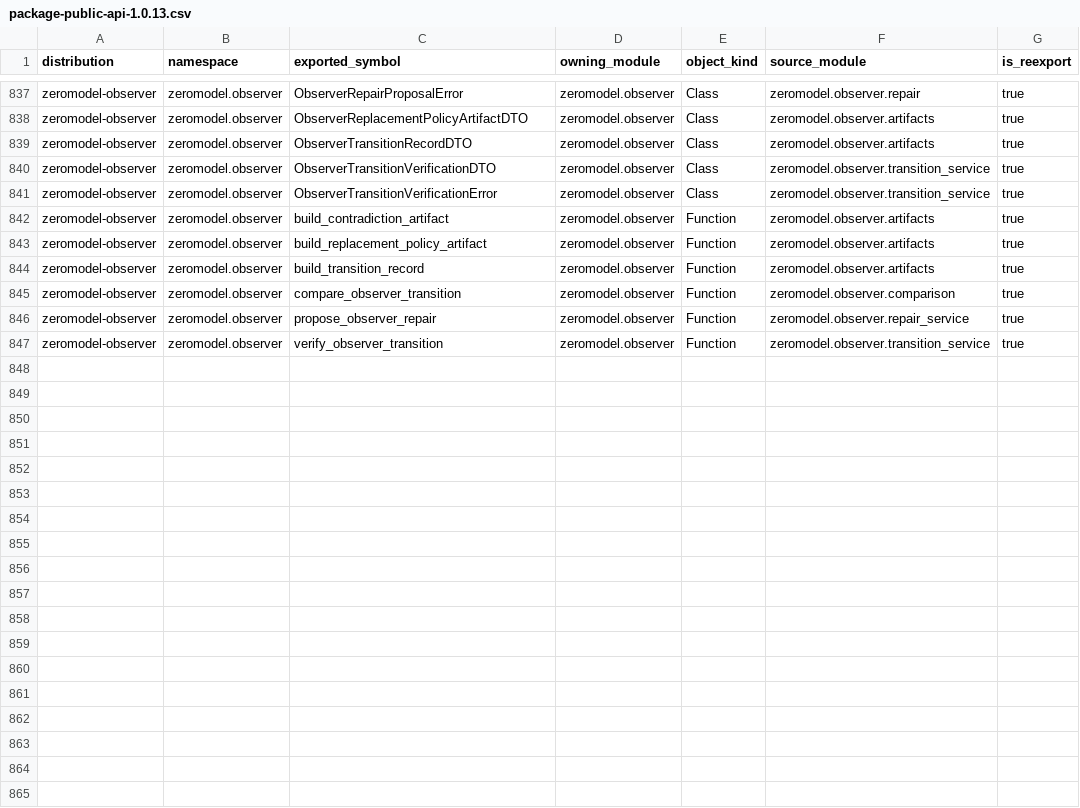
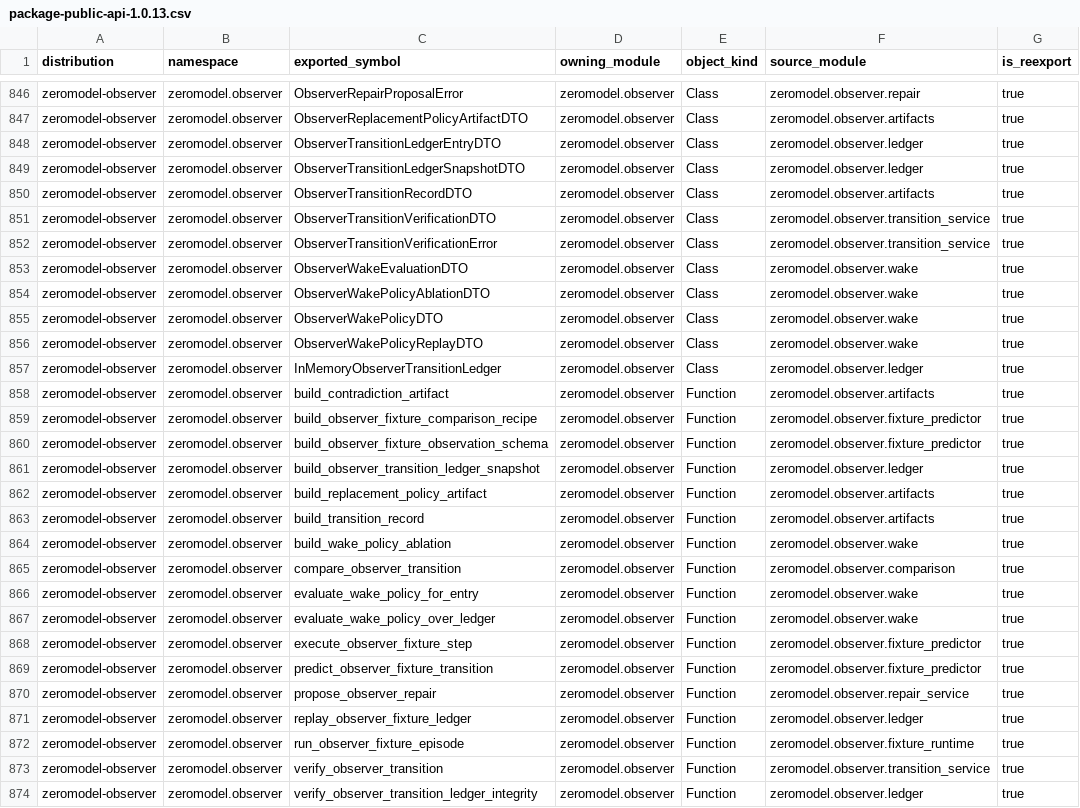
Before and after one commit to ernanhughes/zeromodel, a CSV file: docs/architecture/package-public-api-1.0.13.csv, drawn as a sheet; only a part is shown, gaps mark what is left out; the diff covers the shown part only; the diff names each change by its address in the sheet, - before the commit and + after, or states it on an @@ line.

Commit message:
feat(observer): add fixture prediction and wake replay (#143)
* feat(observer): add deterministic transition ledger

* fix(observer): replay fixture ledger semantically

```diff
--- a/docs/architecture/package-public-api-1.0.13.csv
+++ b/docs/architecture/package-public-api-1.0.13.csv
+row 848: zeromodel-observer | zeromodel.observer | ObserverTransitionLedgerEntryDTO | zeromodel.observer | Class | zeromodel.observer.ledger | true
+row 849: zeromodel-observer | zeromodel.observer | ObserverTransitionLedgerSnapshotDTO | zeromodel.observer | Class | zeromodel.observer.ledger | true
+row 853: zeromodel-observer | zeromodel.observer | ObserverWakeEvaluationDTO | zeromodel.observer | Class | zeromodel.observer.wake | true
+row 854: zeromodel-observer | zeromodel.observer | ObserverWakePolicyAblationDTO | zeromodel.observer | Class | zeromodel.observer.wake | true
+row 855: zeromodel-observer | zeromodel.observer | ObserverWakePolicyDTO | zeromodel.observer | Class | zeromodel.observer.wake | true
+row 856: zeromodel-observer | zeromodel.observer | ObserverWakePolicyReplayDTO | zeromodel.observer | Class | zeromodel.observer.wake | true
+row 857: zeromodel-observer | zeromodel.observer | InMemoryObserverTransitionLedger | zeromodel.observer | Class | zeromodel.observer.ledger | true
+row 859: zeromodel-observer | zeromodel.observer | build_observer_fixture_comparison_recipe | zeromodel.observer | Function | zeromodel.observer.fixture_predictor | true
+row 860: zeromodel-observer | zeromodel.observer | build_observer_fixture_observation_schema | zeromodel.observer | Function | zeromodel.observer.fixture_predictor | true
+row 861: zeromodel-observer | zeromodel.observer | build_observer_transition_ledger_snapshot | zeromodel.observer | Function | zeromodel.observer.ledger | true
+row 864: zeromodel-observer | zeromodel.observer | build_wake_policy_ablation | zeromodel.observer | Function | zeromodel.observer.wake | true
+row 866: zeromodel-observer | zeromodel.observer | evaluate_wake_policy_for_entry | zeromodel.observer | Function | zeromodel.observer.wake | true
+row 867: zeromodel-observer | zeromodel.observer | evaluate_wake_policy_over_ledger | zeromodel.observer | Function | zeromodel.observer.wake | true
+row 868: zeromodel-observer | zeromodel.observer | execute_observer_fixture_step | zeromodel.observer | Function | zeromodel.observer.fixture_predictor | true
+row 869: zeromodel-observer | zeromodel.observer | predict_observer_fixture_transition | zeromodel.observer | Function | zeromodel.observer.fixture_predictor | true
+row 871: zeromodel-observer | zeromodel.observer | replay_observer_fixture_ledger | zeromodel.observer | Function | zeromodel.observer.ledger | true
+row 872: zeromodel-observer | zeromodel.observer | run_observer_fixture_episode | zeromodel.observer | Function | zeromodel.observer.fixture_runtime | true
+row 874: zeromodel-observer | zeromodel.observer | verify_observer_transition_ledger_integrity | zeromodel.observer | Function | zeromodel.observer.ledger | true
```
Also changed, not shown: 10 added rows elsewhere in this file, 9 other files.
